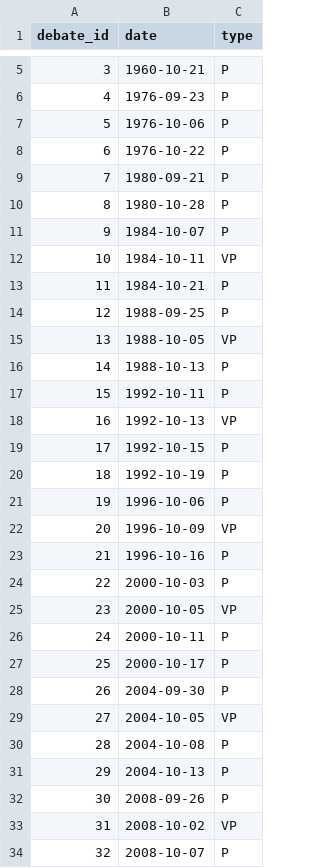
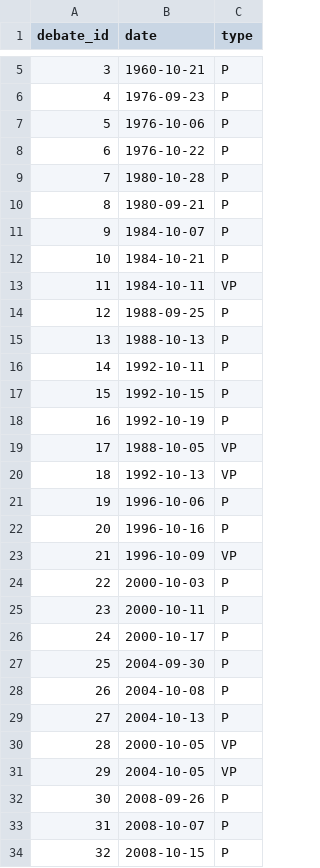
Before and after one commit to gdagger/US-Presidential-Debate-Dialogue-Analysis, a CSV file: Tables/debates.csv, drawn as a sheet; only a part is shown, gaps mark what is left out; the diff covers the shown part only.

```diff
--- a/Tables/debates.csv
+++ b/Tables/debates.csv
@@ -8,27 +8,27 @@ debate_id,date,type
 6,1976-10-22,P
-7,1980-09-21,P
-8,1980-10-28,P
+7,1980-10-28,P
+8,1980-09-21,P
 9,1984-10-07,P
-10,1984-10-11,VP
-11,1984-10-21,P
+10,1984-10-21,P
+11,1984-10-11,VP
 12,1988-09-25,P
-13,1988-10-05,VP
-14,1988-10-13,P
-15,1992-10-11,P
-16,1992-10-13,VP
-17,1992-10-15,P
-18,1992-10-19,P
+13,1988-10-13,P
+14,1992-10-11,P
+15,1992-10-15,P
+16,1992-10-19,P
+17,1988-10-05,VP
+18,1992-10-13,VP
 19,1996-10-06,P
-20,1996-10-09,VP
-21,1996-10-16,P
+20,1996-10-16,P
+21,1996-10-09,VP
 22,2000-10-03,P
-23,2000-10-05,VP
-24,2000-10-11,P
-25,2000-10-17,P
-26,2004-09-30,P
-27,2004-10-05,VP
-28,2004-10-08,P
-29,2004-10-13,P
+23,2000-10-11,P
+24,2000-10-17,P
+25,2004-09-30,P
+26,2004-10-08,P
+27,2004-10-13,P
+28,2000-10-05,VP
+29,2004-10-05,VP
 30,2008-09-26,P
-31,2008-10-02,VP
-32,2008-10-07,P
+31,2008-10-07,P
+32,2008-10-15,P
```
Also changed, not shown: 17 edited cells elsewhere in this file, Tables/candidates.csv, Tables/performances.csv, 2 other files.
